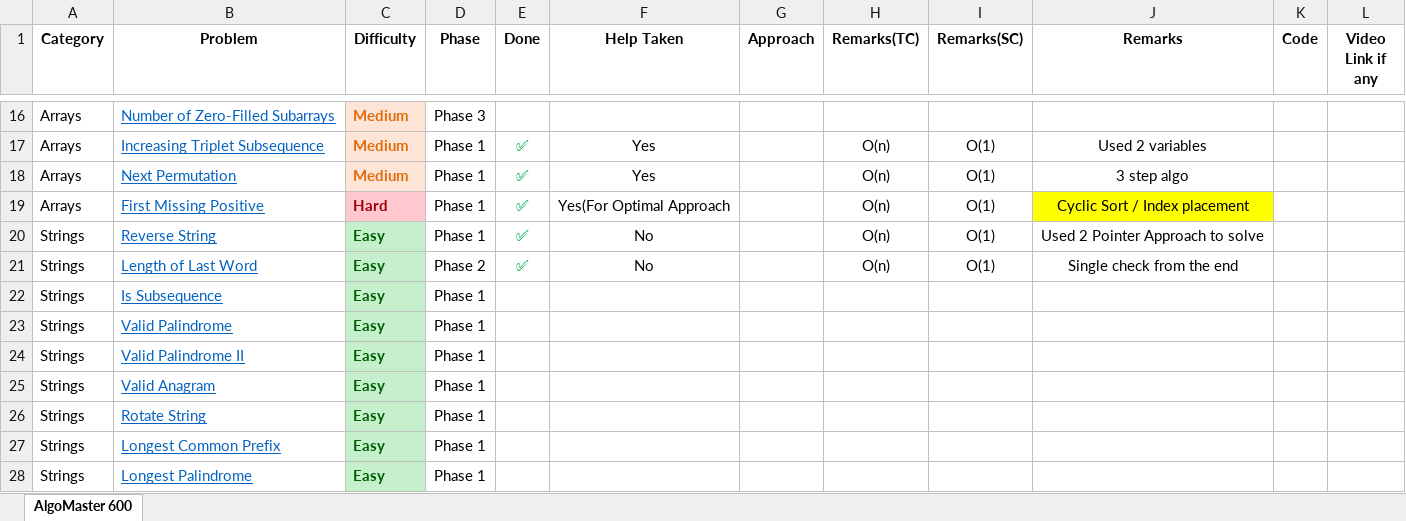
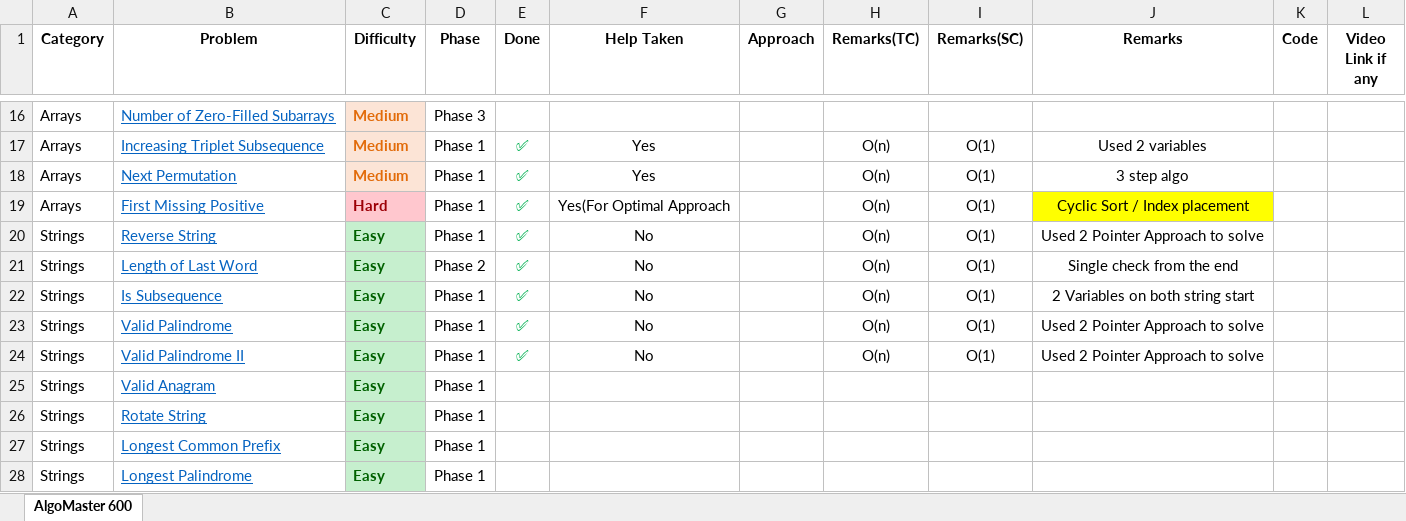
Before and after one commit to Surya86899/DSA600, an Excel workbook: DSA Final Sheet Algomaster600.xlsx, sheet AlgoMaster 600, drawn as a sheet; only a part is shown, gaps mark what is left out; values as stored, in another font and other column widths than the file's, no borders; the diff names each change by its address in the sheet, - before the commit and + after, or states it on an @@ line.

Commit message:
Vailid Palindrome 1 & 2 Is Subsequence and changes in excel

```diff
--- a/DSA Final Sheet Algomaster600.xlsx (sheet AlgoMaster 600)
+++ b/DSA Final Sheet Algomaster600.xlsx (sheet AlgoMaster 600)
-E22:E24 (Done): (empty)
+E22:E24 (Done): ✅
-F22:F24 (Help Taken): (empty)
+F22:F24 (Help Taken): No
-H22:H24 (Remarks(TC)): (empty)
+H22:H24 (Remarks(TC)): O(n)
-I22:I24 (Remarks(SC)): (empty)
+I22:I24 (Remarks(SC)): O(1)
-J22 (Remarks): (empty)
+J22 (Remarks): 2 Variables on both string start
-J23:J24 (Remarks): (empty)
+J23:J24 (Remarks): Used 2 Pointer Approach to solve
```
Also changed, not shown: 3 other files.
